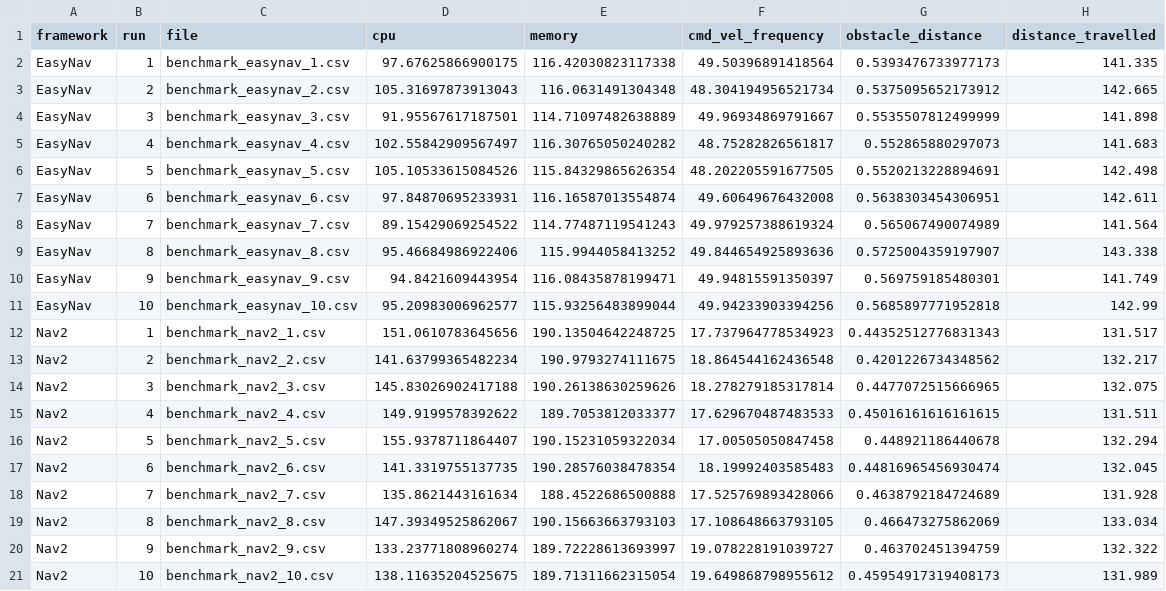
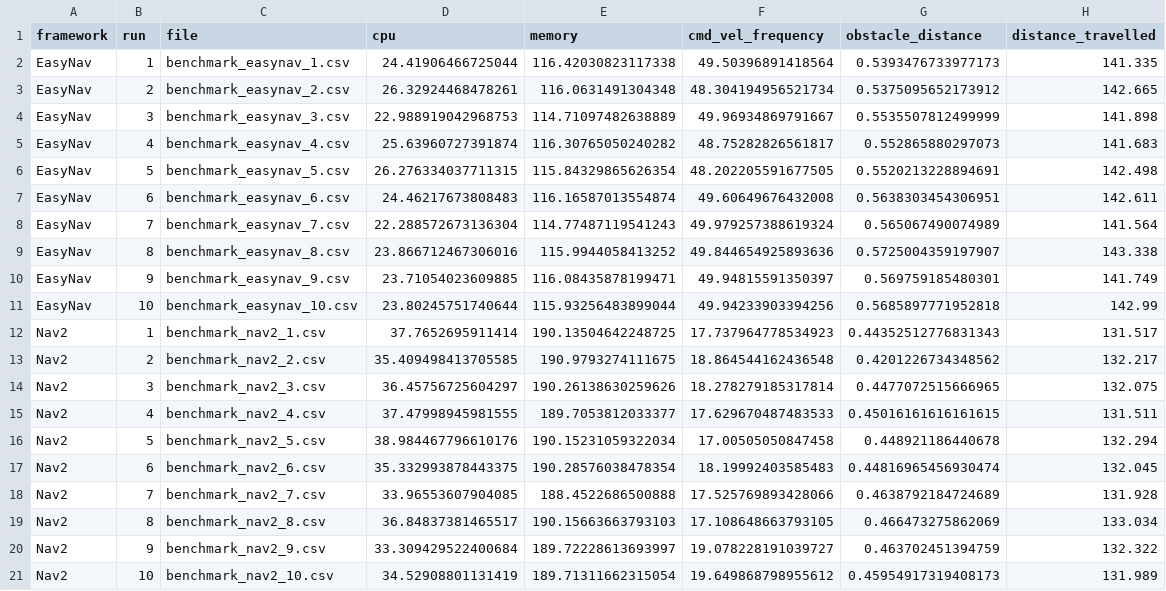
Before and after one commit to estherag/easynav_experiments, a CSV file: results/cycle/analysis/run_level_data.csv, drawn as a sheet.

```diff
--- a/results/cycle/analysis/run_level_data.csv
+++ b/results/cycle/analysis/run_level_data.csv
@@ -1,21 +1,21 @@
 framework,run,file,cpu,memory,cmd_vel_frequency,obstacle_distance,distance_travelled
-EasyNav,1,benchmark_easynav_1.csv,97.67625866900175,116.42030823117338,49.50396891418564,0.5393476733977173,141.335
-EasyNav,2,benchmark_easynav_2.csv,105.31697873913043,116.0631491304348,48.304194956521734,0.5375095652173912,142.665
-EasyNav,3,benchmark_easynav_3.csv,91.95567617187501,114.71097482638889,49.96934869791667,0.5535507812499999,141.898
-EasyNav,4,benchmark_easynav_4.csv,102.55842909567497,116.30765050240282,48.75282826561817,0.552865880297073,141.683
-EasyNav,5,benchmark_easynav_5.csv,105.10533615084526,115.84329865626354,48.202205591677505,0.5520213228894691,142.498
-EasyNav,6,benchmark_easynav_6.csv,97.84870695233931,116.16587013554874,49.60649676432008,0.5638303454306951,142.611
-EasyNav,7,benchmark_easynav_7.csv,89.15429069254522,114.77487119541243,49.979257388619324,0.565067490074989,141.564
-EasyNav,8,benchmark_easynav_8.csv,95.46684986922406,115.9944058413252,49.844654925893636,0.5725004359197907,143.338
-EasyNav,9,benchmark_easynav_9.csv,94.8421609443954,116.08435878199471,49.94815591350397,0.569759185480301,141.749
-EasyNav,10,benchmark_easynav_10.csv,95.20983006962577,115.93256483899044,49.94233903394256,0.5685897771952818,142.99
-Nav2,1,benchmark_nav2_1.csv,151.0610783645656,190.13504642248725,17.737964778534923,0.44352512776831343,131.517
-Nav2,2,benchmark_nav2_2.csv,141.63799365482234,190.9793274111675,18.864544162436548,0.4201226734348562,132.217
-Nav2,3,benchmark_nav2_3.csv,145.83026902417188,190.26138630259626,18.278279185317814,0.4477072515666965,132.075
-Nav2,4,benchmark_nav2_4.csv,149.9199578392622,189.7053812033377,17.629670487483533,0.45016161616161615,131.511
-Nav2,5,benchmark_nav2_5.csv,155.9378711864407,190.15231059322034,17.00505050847458,0.448921186440678,132.294
-Nav2,6,benchmark_nav2_6.csv,141.3319755137735,190.28576038478354,18.19992403585483,0.44816965456930474,132.045
-Nav2,7,benchmark_nav2_7.csv,135.8621443161634,188.4522686500888,17.525769893428066,0.4638792184724689,131.928
-Nav2,8,benchmark_nav2_8.csv,147.39349525862067,190.15663663793103,17.108648663793105,0.466473275862069,133.034
-Nav2,9,benchmark_nav2_9.csv,133.23771808960274,189.72228613693997,19.078228191039727,0.463702451394759,132.322
-Nav2,10,benchmark_nav2_10.csv,138.11635204525675,189.71311662315054,19.649868798955612,0.45954917319408173,131.989
+EasyNav,1,benchmark_easynav_1.csv,24.41906466725044,116.42030823117338,49.50396891418564,0.5393476733977173,141.335
+EasyNav,2,benchmark_easynav_2.csv,26.32924468478261,116.0631491304348,48.304194956521734,0.5375095652173912,142.665
+EasyNav,3,benchmark_easynav_3.csv,22.988919042968753,114.71097482638889,49.96934869791667,0.5535507812499999,141.898
+EasyNav,4,benchmark_easynav_4.csv,25.63960727391874,116.30765050240282,48.75282826561817,0.552865880297073,141.683
+EasyNav,5,benchmark_easynav_5.csv,26.276334037711315,115.84329865626354,48.202205591677505,0.5520213228894691,142.498
+EasyNav,6,benchmark_easynav_6.csv,24.46217673808483,116.16587013554874,49.60649676432008,0.5638303454306951,142.611
+EasyNav,7,benchmark_easynav_7.csv,22.288572673136304,114.77487119541243,49.979257388619324,0.565067490074989,141.564
+EasyNav,8,benchmark_easynav_8.csv,23.866712467306016,115.9944058413252,49.844654925893636,0.5725004359197907,143.338
+EasyNav,9,benchmark_easynav_9.csv,23.71054023609885,116.08435878199471,49.94815591350397,0.569759185480301,141.749
+EasyNav,10,benchmark_easynav_10.csv,23.80245751740644,115.93256483899044,49.94233903394256,0.5685897771952818,142.99
+Nav2,1,benchmark_nav2_1.csv,37.7652695911414,190.13504642248725,17.737964778534923,0.44352512776831343,131.517
+Nav2,2,benchmark_nav2_2.csv,35.409498413705585,190.9793274111675,18.864544162436548,0.4201226734348562,132.217
+Nav2,3,benchmark_nav2_3.csv,36.45756725604297,190.26138630259626,18.278279185317814,0.4477072515666965,132.075
+Nav2,4,benchmark_nav2_4.csv,37.47998945981555,189.7053812033377,17.629670487483533,0.45016161616161615,131.511
+Nav2,5,benchmark_nav2_5.csv,38.984467796610176,190.15231059322034,17.00505050847458,0.448921186440678,132.294
+Nav2,6,benchmark_nav2_6.csv,35.332993878443375,190.28576038478354,18.19992403585483,0.44816965456930474,132.045
+Nav2,7,benchmark_nav2_7.csv,33.96553607904085,188.4522686500888,17.525769893428066,0.4638792184724689,131.928
+Nav2,8,benchmark_nav2_8.csv,36.84837381465517,190.15663663793103,17.108648663793105,0.466473275862069,133.034
+Nav2,9,benchmark_nav2_9.csv,33.309429522400684,189.72228613693997,19.078228191039727,0.463702451394759,132.322
+Nav2,10,benchmark_nav2_10.csv,34.52908801131419,189.71311662315054,19.649868798955612,0.45954917319408173,131.989
```
Also changed, not shown: results/cycle/analysis/descriptive_statistics.csv, results/cycle/analysis/statistical_tests.csv, 3 other files.
